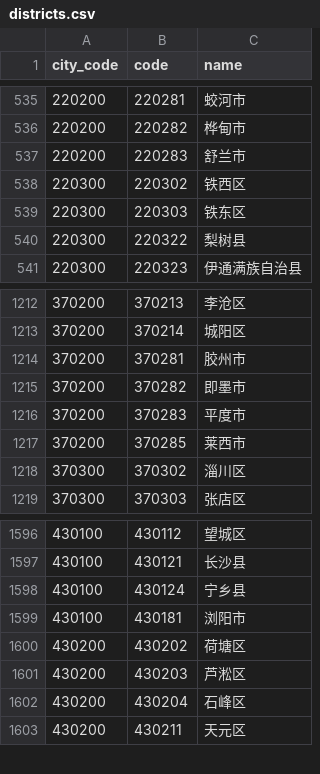
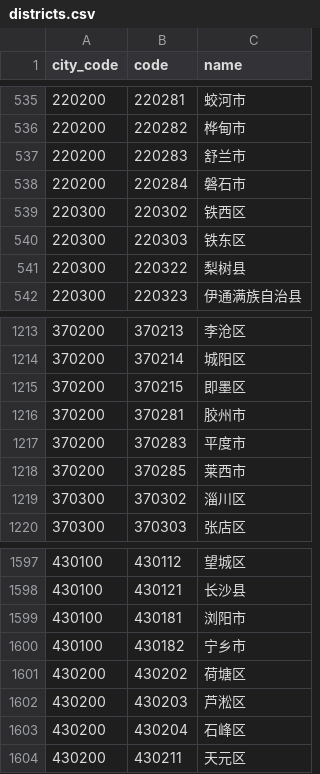
Before and after one commit to instapp/china-regions, a CSV file: data/csv/districts.csv, drawn as a sheet; only a part is shown, gaps mark what is left out.

```diff
--- a/data/csv/districts.csv
+++ b/data/csv/districts.csv
@@ -537,2 +537,3 @@
 "220200","220283","舒兰市"
+"220200","220284","磐石市"
 "220300","220302","铁西区"
@@ -1213,4 +1214,4 @@
 "370200","370214","城阳区"
+"370200","370215","即墨区"
 "370200","370281","胶州市"
-"370200","370282","即墨市"
 "370200","370283","平度市"
@@ -1597,4 +1598,4 @@
 "430100","430121","长沙县"
-"430100","430124","宁乡县"
 "430100","430181","浏阳市"
+"430100","430182","宁乡市"
 "430200","430202","荷塘区"
```
Also changed, not shown: 13 other files.
